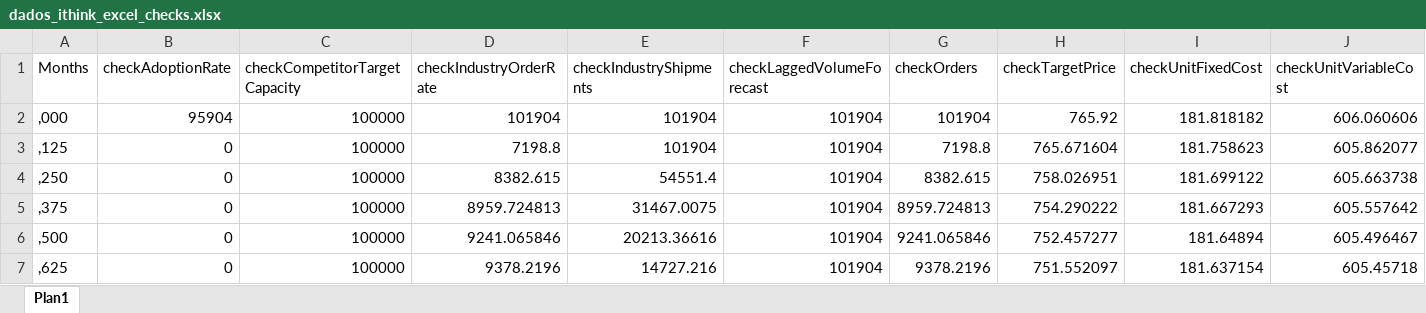
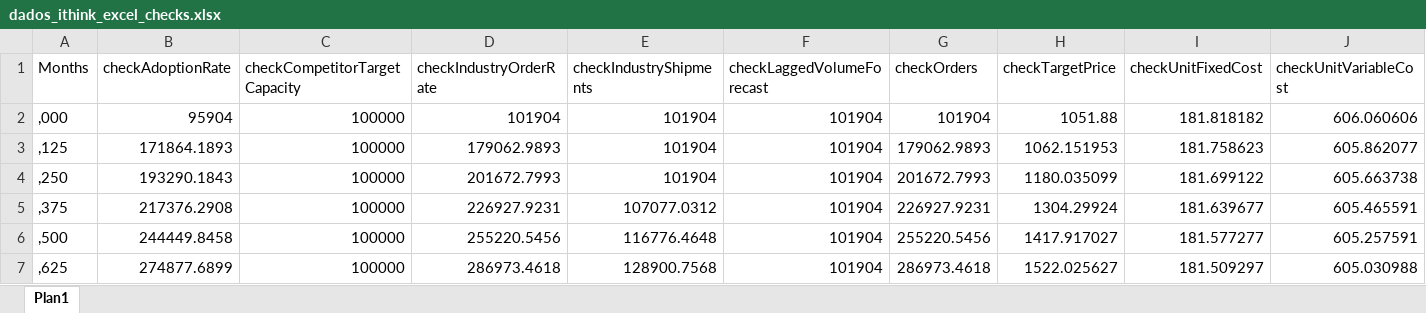
Before and after one commit to pedroliman/ms-rdm-dissertation, an Excel workbook: models/dissertation-model/modelo-ithink/dados_ithink_excel_checks.xlsx, sheet Plan1, drawn as a sheet; only a part is shown; values as stored, in another font and other column widths than the file's, no borders; the diff covers the shown part only; the diff names each change by its address in the sheet, - before the commit and + after, or states it on an @@ line.

```diff
--- a/models/dissertation-model/modelo-ithink/dados_ithink_excel_checks.xlsx (sheet Plan1)
+++ b/models/dissertation-model/modelo-ithink/dados_ithink_excel_checks.xlsx (sheet Plan1)
-H2 (checkTargetPrice): 765.92
+H2 (checkTargetPrice): 1051.88
-B3 (checkAdoptionRate): 0
+B3 (checkAdoptionRate): 171864.1893
-D3 (checkIndustryOrderRate): 7198.8
+D3 (checkIndustryOrderRate): 179062.9893
-G3 (checkOrders): 7198.8
+G3 (checkOrders): 179062.9893
-H3 (checkTargetPrice): 765.671604
+H3 (checkTargetPrice): 1062.151953
-B4 (checkAdoptionRate): 0
+B4 (checkAdoptionRate): 193290.1843
-D4 (checkIndustryOrderRate): 8382.615
+D4 (checkIndustryOrderRate): 201672.7993
-E4 (checkIndustryShipments): 54551.4
+E4 (checkIndustryShipments): 101904
-G4 (checkOrders): 8382.615
+G4 (checkOrders): 201672.7993
-H4 (checkTargetPrice): 758.026951
+H4 (checkTargetPrice): 1180.035099
-B5 (checkAdoptionRate): 0
+B5 (checkAdoptionRate): 217376.2908
-D5 (checkIndustryOrderRate): 8959.724813
+D5 (checkIndustryOrderRate): 226927.9231
-E5 (checkIndustryShipments): 31467.0075
+E5 (checkIndustryShipments): 107077.0312
-G5 (checkOrders): 8959.724813
+G5 (checkOrders): 226927.9231
-H5 (checkTargetPrice): 754.290222
+H5 (checkTargetPrice): 1304.29924
-I5 (checkUnitFixedCost): 181.667293
+I5 (checkUnitFixedCost): 181.639677
-J5 (checkUnitVariableCost): 605.557642
+J5 (checkUnitVariableCost): 605.465591
-B6 (checkAdoptionRate): 0
+B6 (checkAdoptionRate): 244449.8458
-D6 (checkIndustryOrderRate): 9241.065846
+D6 (checkIndustryOrderRate): 255220.5456
-E6 (checkIndustryShipments): 20213.36616
+E6 (checkIndustryShipments): 116776.4648
-G6 (checkOrders): 9241.065846
+G6 (checkOrders): 255220.5456
-H6 (checkTargetPrice): 752.457277
+H6 (checkTargetPrice): 1417.917027
-I6 (checkUnitFixedCost): 181.64894
+I6 (checkUnitFixedCost): 181.577277
-J6 (checkUnitVariableCost): 605.496467
+J6 (checkUnitVariableCost): 605.257591
-B7 (checkAdoptionRate): 0
+B7 (checkAdoptionRate): 274877.6899
-D7 (checkIndustryOrderRate): 9378.2196
+D7 (checkIndustryOrderRate): 286973.4618
-E7 (checkIndustryShipments): 14727.216
+E7 (checkIndustryShipments): 128900.7568
-G7 (checkOrders): 9378.2196
+G7 (checkOrders): 286973.4618
-H7 (checkTargetPrice): 751.552097
+H7 (checkTargetPrice): 1522.025627
-I7 (checkUnitFixedCost): 181.637154
+I7 (checkUnitFixedCost): 181.509297
-J7 (checkUnitVariableCost): 605.45718
+J7 (checkUnitVariableCost): 605.030988
```
Also changed, not shown: 48 added rows and 234 edited cells elsewhere in this sheet, models/dissertation-model/modelo-ithink/dados_ithink_excel_stocks.xlsx, 4 other files.
